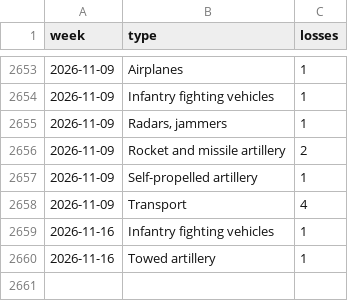
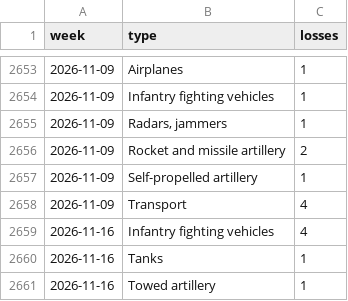
Before and after one commit to ondrejhalda/warspotting-dashboard, a CSV file: weekly_equipment_losses.csv, drawn as a sheet; only a part is shown, gaps mark what is left out.

```diff
--- a/weekly_equipment_losses.csv
+++ b/weekly_equipment_losses.csv
@@ -2658,3 +2658,4 @@ week,type,losses
 2026-11-09,Transport,4
-2026-11-16,Infantry fighting vehicles,1
+2026-11-16,Infantry fighting vehicles,4
+2026-11-16,Tanks,1
 2026-11-16,Towed artillery,1
```
Also changed, not shown: weekly_losses.csv, 4 other files.
